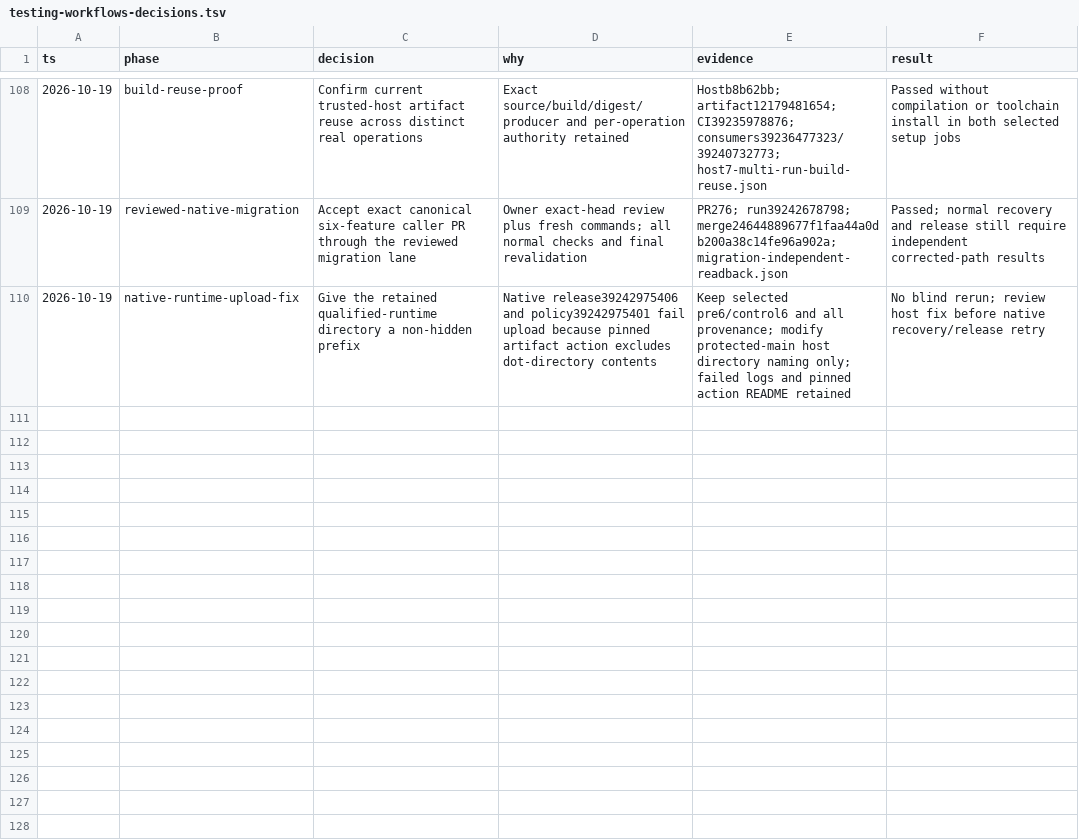
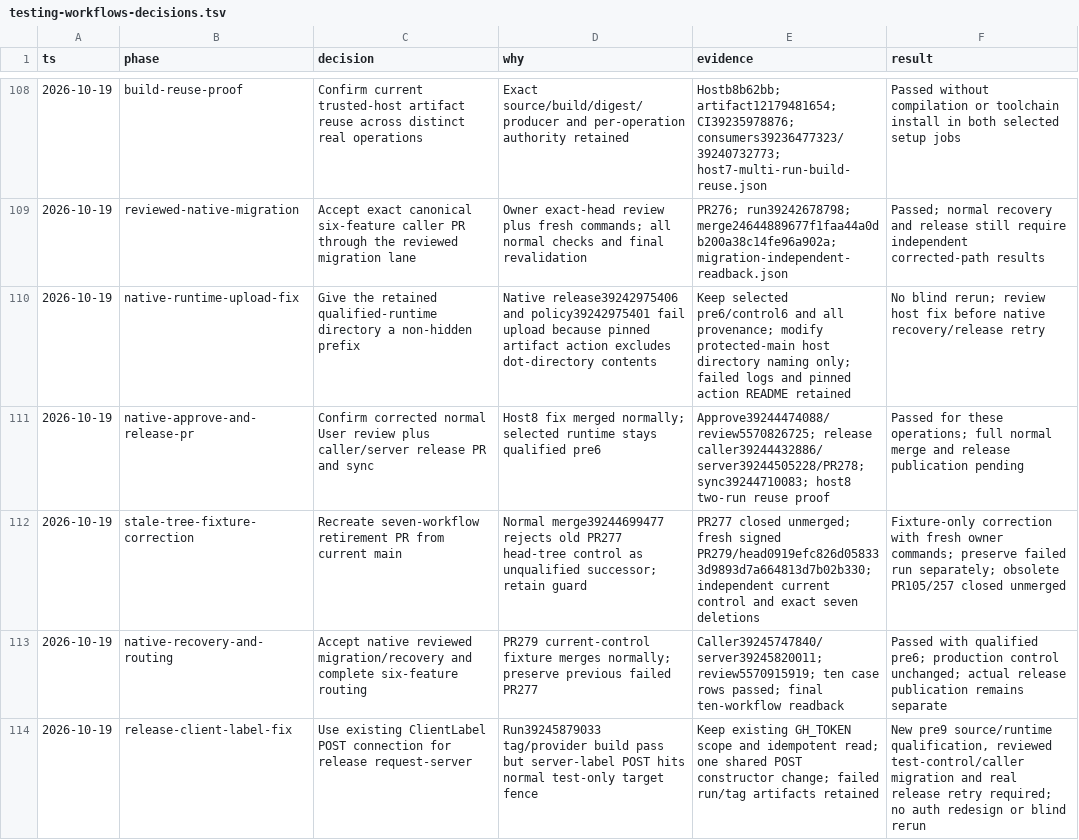
Before and after one commit to civitaspo/securefix-server, a TSV file: docs/testing-workflows-decisions.tsv, drawn as a sheet; only a part is shown, gaps mark what is left out; the diff names each change by its address in the sheet, - before the commit and + after, or states it on an @@ line.

Commit message:
fix: use native client label context for release dispatch
Keep the current label read/provenance/control validation and use the existing endpoint-restricted client context only for creation. No token scope or target expansion.

```diff
--- a/docs/testing-workflows-decisions.tsv
+++ b/docs/testing-workflows-decisions.tsv
+row 111: 2026-10-19 | native-approve-and-release-pr | Confirm corrected normal User review plus caller/server release PR and sync | Host8 fix merged normally; selected runtime stays qualified pre6 | Approve39244474088/review5570826725; release caller39244432886/server39244505228/PR278; sync39244710083; host8 two-run reuse proof | Passed for these operations; full normal merge and release publication pending
+row 112: 2026-10-19 | stale-tree-fixture-correction | Recreate seven-workflow retirement PR from current main | Normal merge39244699477 rejects old PR277 head-tree control as unqualified successor; retain guard | PR277 closed unmerged; fresh signed PR279/head0919efc826d058333d9893d7a664813d7b02b330; independent current control and exact seven deletions | Fixture-only correction with fresh owner commands; preserve failed run separately; obsolete PR105/257 closed unmerged
+row 113: 2026-10-19 | native-recovery-and-routing | Accept native reviewed migration/recovery and complete six-feature routing | PR279 current-control fixture merges normally; preserve previous failed PR277 | Caller39245747840/server39245820011; review5570915919; ten case rows passed; final ten-workflow readback | Passed with qualified pre6; production control unchanged; actual release publication remains separate
+row 114: 2026-10-19 | release-client-label-fix | Use existing ClientLabel POST connection for release request-server | Run39245879033 tag/provider build pass but server-label POST hits normal test-only target fence | Keep existing GH_TOKEN scope and idempotent read; one shared POST constructor change; failed run/tag artifacts retained | New pre9 source/runtime qualification, reviewed test-control/caller migration and real release retry required; no auth redesign or blind rerun
```
Also changed, not shown: 5 other files.
